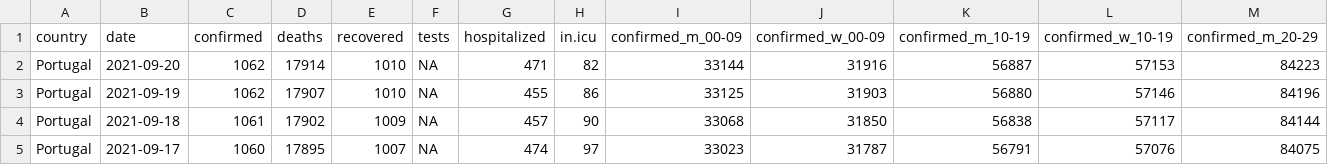
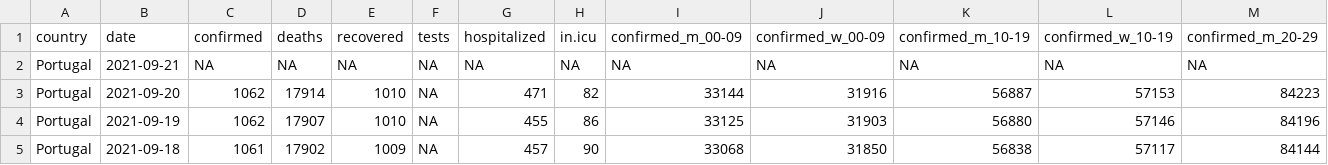
Before and after one commit to averissimo/covid19.pt.data, a CSV file: data/dgs_pt.csv, drawn as a sheet; only a part is shown; the shorter side is filled out with more unchanged rows; rows hold the shown columns only; the diff names each change by its address in the sheet, - before the commit and + after, or states it on an @@ line.

```diff
--- a/data/dgs_pt.csv
+++ b/data/dgs_pt.csv
+row 2: Portugal | 2021-09-21 | NA | NA | NA | NA | NA | NA | NA | NA | NA | NA | NA
```
Also changed, not shown: 5 other files.
